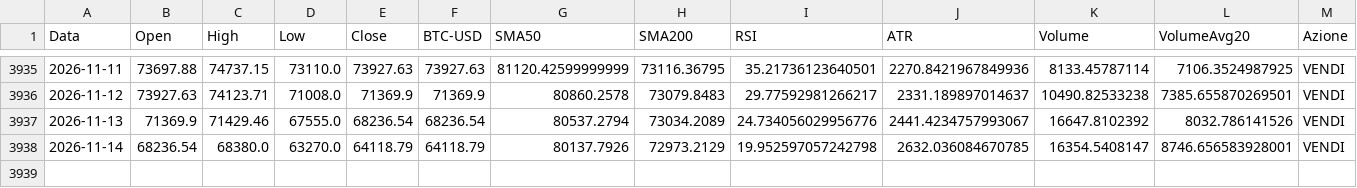
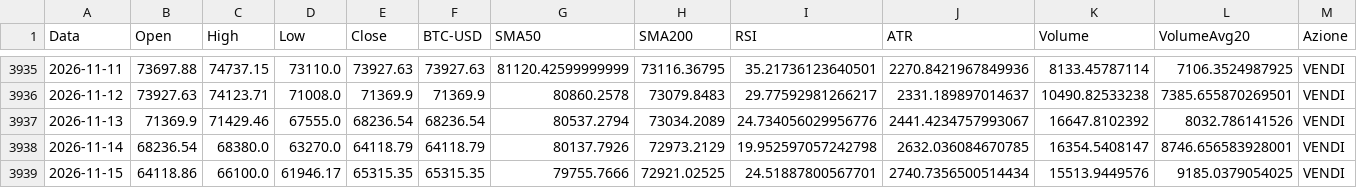
Before and after one commit to giuse2003/BTC_Prudential_Signal, a CSV file: docs/historical_signals.csv, drawn as a sheet; only a part is shown, gaps mark what is left out; rows hold the shown columns only; the diff names each change by its address in the sheet, - before the commit and + after, or states it on an @@ line.

```diff
--- a/docs/historical_signals.csv
+++ b/docs/historical_signals.csv
+row 3939: 2026-11-15 | 64118.86 | 66100.0 | 61946.17 | 65315.35 | 65315.35 | 79755.7666 | 72921.02525 | 24.51887800567701 | 2740.7356500514434 | 15513.9449576 | 9185.0379054025 | VENDI
```
Also changed, not shown: docs/equity_timeseries.csv, docs/raw_candles.csv, 6 other files.
